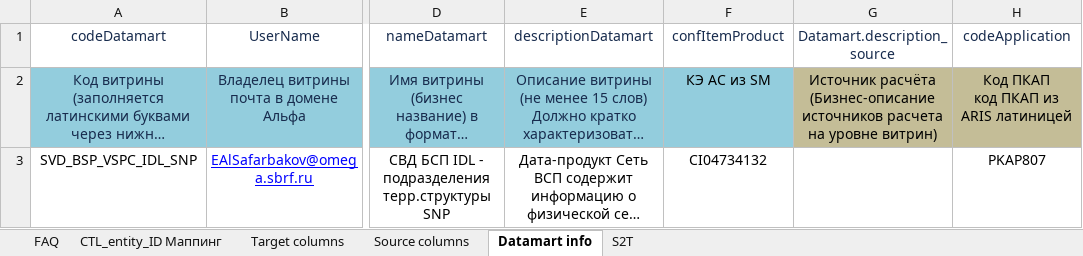
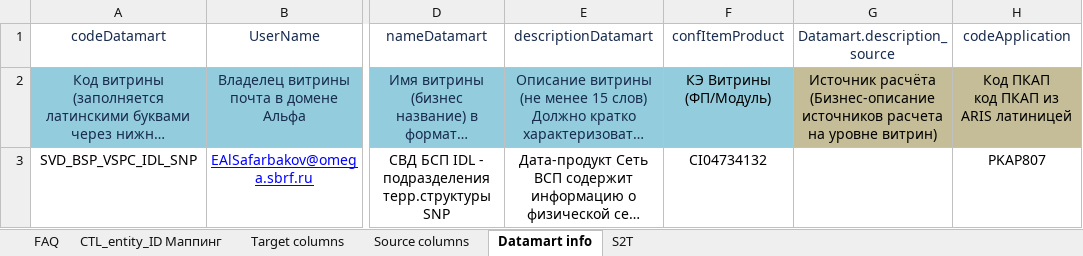
Before and after one commit to EtsuKeks/vspc_idl, an Excel workbook: src/main/resources/s2t/s2t.xlsx, sheet Datamart info, drawn as a sheet; only a part is shown, gaps mark what is left out; long unchanged cells end in …; values as stored, in another font and other column widths than the file's, no borders; charts and pictures not drawn; the diff names each change by its address in the sheet, - before the commit and + after, or states it on an @@ line.

```diff
--- a/src/main/resources/s2t/s2t.xlsx (sheet Datamart info)
+++ b/src/main/resources/s2t/s2t.xlsx (sheet Datamart info)
-F2 (confItemProduct): КЭ АС из SM
+F2 (confItemProduct): КЭ Витрины (ФП/Модуль)
```
Also changed, not shown: sheet S2T, sheet Target columns, charts or pictures.
